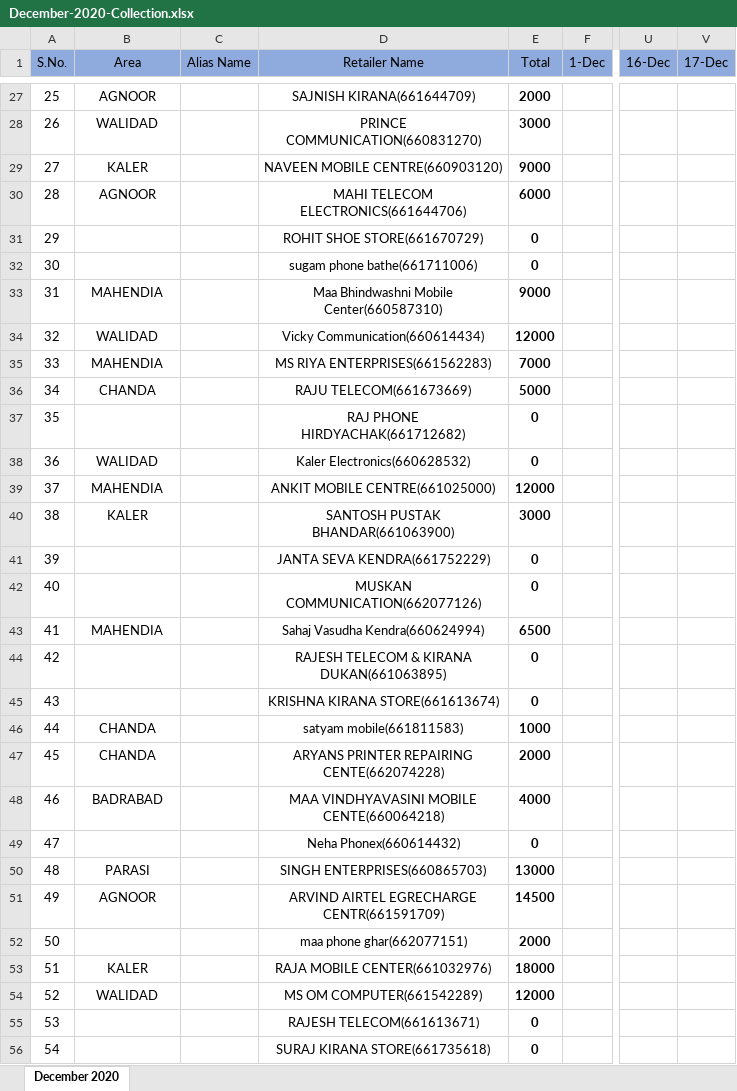
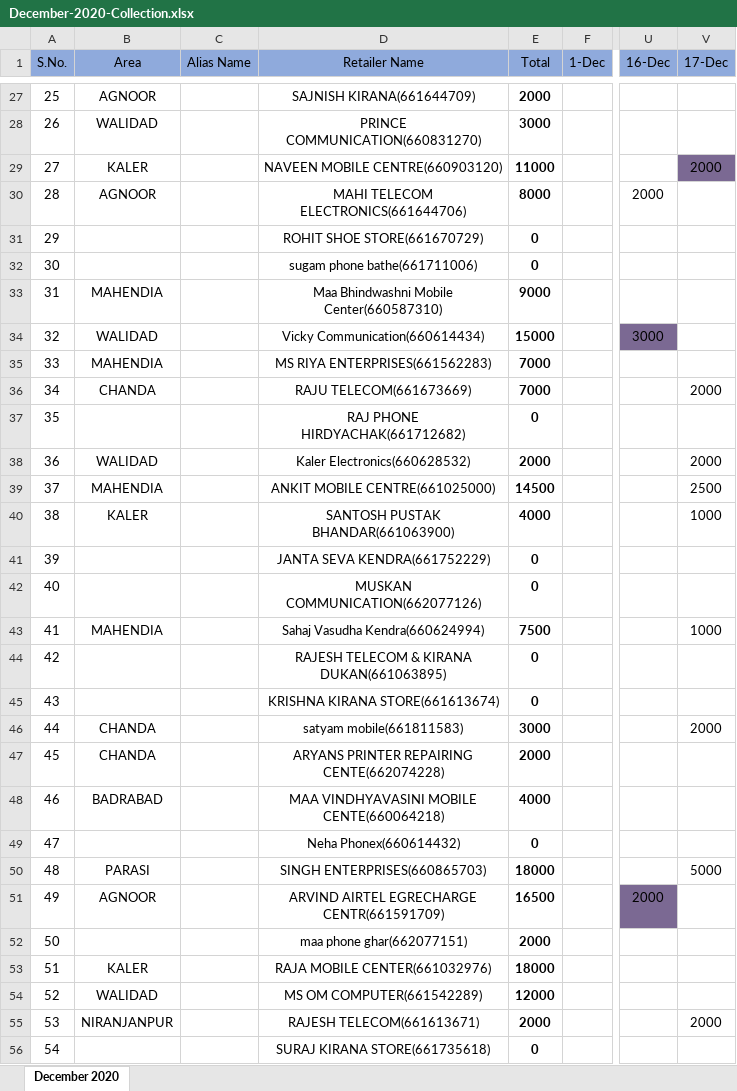
Before and after one commit to PalakEnterprises/DailyReport, an Excel workbook: Daily Collection/December-2020-Collection.xlsx, sheet December 2020, drawn as a sheet; only a part is shown, gaps mark what is left out; values as stored, in another font and other column widths than the file's, no borders; the diff covers the shown part only; the diff names each change by its address in the sheet, - before the commit and + after, or states it on an @@ line.

```diff
--- a/Daily Collection/December-2020-Collection.xlsx (sheet December 2020)
+++ b/Daily Collection/December-2020-Collection.xlsx (sheet December 2020)
-E29 (Total): 9000
+E29 (Total): 11000
-V29 (17-Dec): (empty)
+V29 (17-Dec): 2000
-V29 fill: none
+V29 fill: #7B6993
-E30 (Total): 6000
+E30 (Total): 8000
-U30 (16-Dec): (empty)
+U30 (16-Dec): 2000
-E34 (Total): 12000
+E34 (Total): 15000
-U34 (16-Dec): (empty)
+U34 (16-Dec): 3000
-U34 fill: none
+U34 fill: #7B6993
-E36 (Total): 5000
+E36 (Total): 7000
-V36 (17-Dec): (empty)
+V36 (17-Dec): 2000
-E38 (Total): 0
+E38 (Total): 2000
-V38 (17-Dec): (empty)
+V38 (17-Dec): 2000
-E39 (Total): 12000
+E39 (Total): 14500
-V39 (17-Dec): (empty)
+V39 (17-Dec): 2500
-E40 (Total): 3000
+E40 (Total): 4000
-V40 (17-Dec): (empty)
+V40 (17-Dec): 1000
-E43 (Total): 6500
+E43 (Total): 7500
-V43 (17-Dec): (empty)
+V43 (17-Dec): 1000
-E46 (Total): 1000
+E46 (Total): 3000
-V46 (17-Dec): (empty)
+V46 (17-Dec): 2000
-E50 (Total): 13000
+E50 (Total): 18000
-V50 (17-Dec): (empty)
+V50 (17-Dec): 5000
-E51 (Total): 14500
+E51 (Total): 16500
-U51 (16-Dec): (empty)
+U51 (16-Dec): 2000
-U51 fill: none
+U51 fill: #7B6993
-B55 (Area): (empty)
+B55 (Area): NIRANJANPUR
-E55 (Total): 0
+E55 (Total): 2000
-V55 (17-Dec): (empty)
+V55 (17-Dec): 2000
```
Also changed, not shown: 58 edited cells and cell formats elsewhere in this sheet, Daily Orders/December-2020-Orders.xlsx, Daily Orders/December-2020-RetailerWiseOrder.xlsx.
